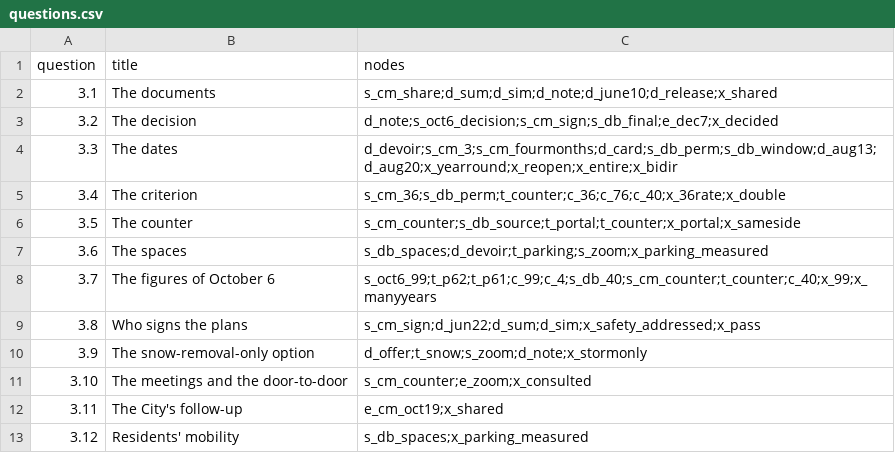
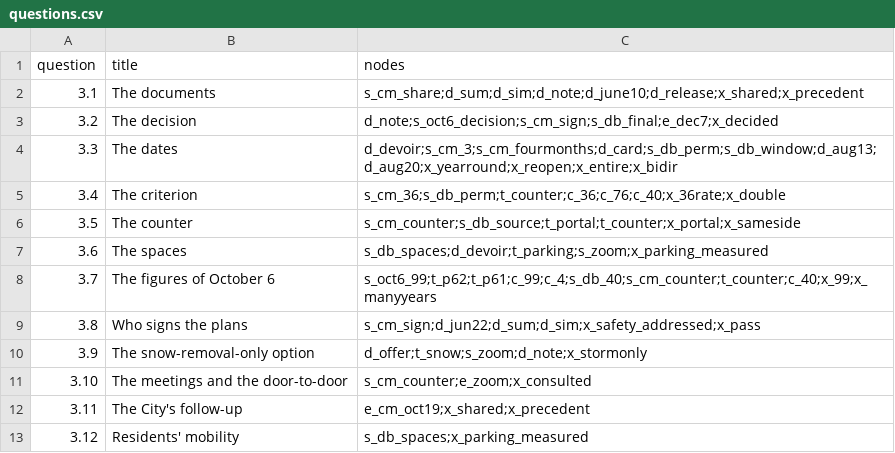
Before and after one commit to OpenMobilityData/Terrebonne-open-sources, a CSV file: 2026-evidence-graph/questions.csv, drawn as a sheet.

```diff
--- a/2026-evidence-graph/questions.csv
+++ b/2026-evidence-graph/questions.csv
@@ -1,3 +1,3 @@
 question,title,nodes
-3.1,The documents,s_cm_share;d_sum;d_sim;d_note;d_june10;d_release;x_shared
+3.1,The documents,s_cm_share;d_sum;d_sim;d_note;d_june10;d_release;x_shared;x_precedent
 3.2,The decision,d_note;s_oct6_decision;s_cm_sign;s_db_final;e_dec7;x_decided
@@ -11,3 +11,3 @@ question,title,nodes
 3.10,The meetings and the door-to-door,s_cm_counter;e_zoom;x_consulted
-3.11,The City's follow-up,e_cm_oct19;x_shared
+3.11,The City's follow-up,e_cm_oct19;x_shared;x_precedent
 3.12,Residents' mobility,s_db_spaces;x_parking_measured
```
Also changed, not shown: 2026-evidence-graph/edges.csv, 2026-evidence-graph/nodes.csv, 7 other files.
